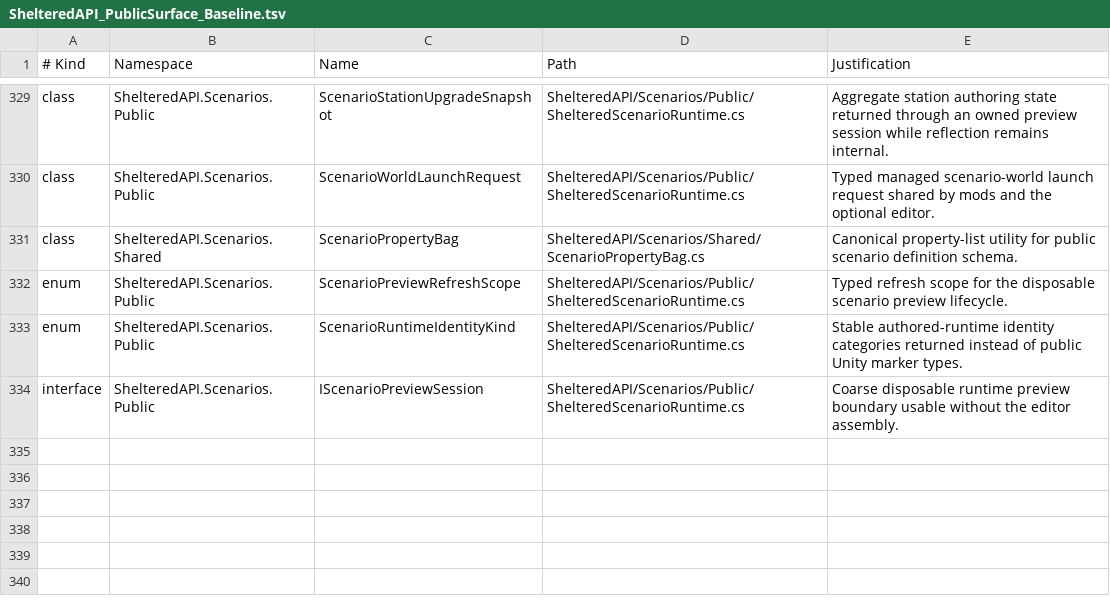
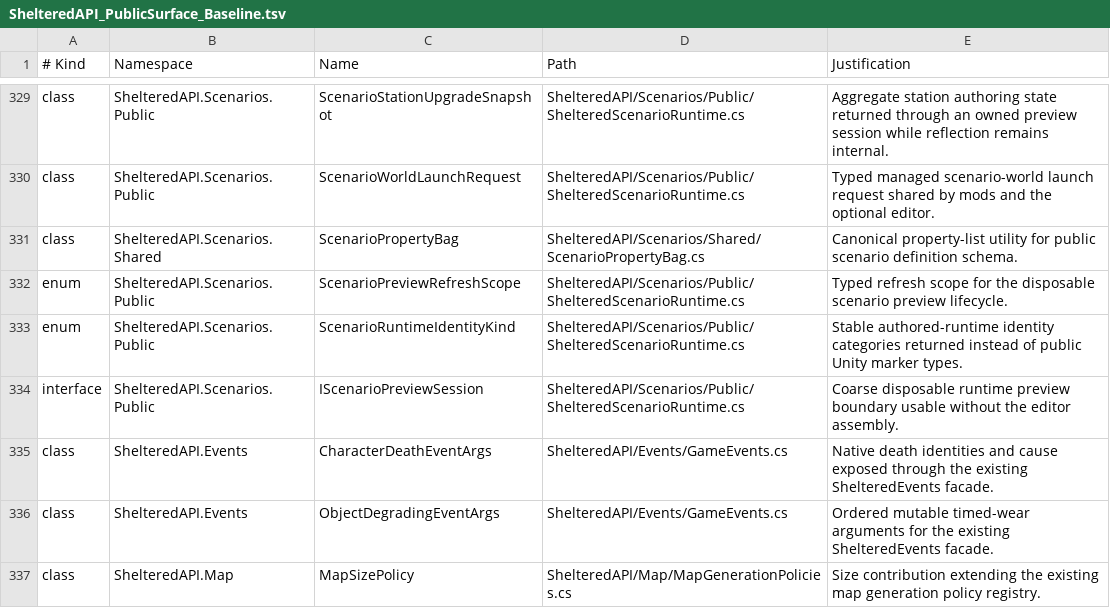
Before and after one commit to coolnether123/shelteredmodmanager, a TSV file: documentation/ShelteredAPI_PublicSurface_Baseline.tsv, drawn as a sheet; only a part is shown, gaps mark what is left out; the diff names each change by its address in the sheet, - before the commit and + after, or states it on an @@ line.

Commit message:
Document shared hook APIs and per-mod migration steps
Otis-Task: agenda-task:8fc0e6cc73a04534b983253759c87a16

```diff
--- a/documentation/ShelteredAPI_PublicSurface_Baseline.tsv
+++ b/documentation/ShelteredAPI_PublicSurface_Baseline.tsv
+row 335: class | ShelteredAPI.Events | CharacterDeathEventArgs | ShelteredAPI/Events/GameEvents.cs | Native death identities and cause exposed through the existing ShelteredEvents facade.
+row 336: class | ShelteredAPI.Events | ObjectDegradingEventArgs | ShelteredAPI/Events/GameEvents.cs | Ordered mutable timed-wear arguments for the existing ShelteredEvents facade.
+row 337: class | ShelteredAPI.Map | MapSizePolicy | ShelteredAPI/Map/MapGenerationPolicies.cs | Size contribution extending the existing map generation policy registry.
```
Also changed, not shown: 8 other files.
